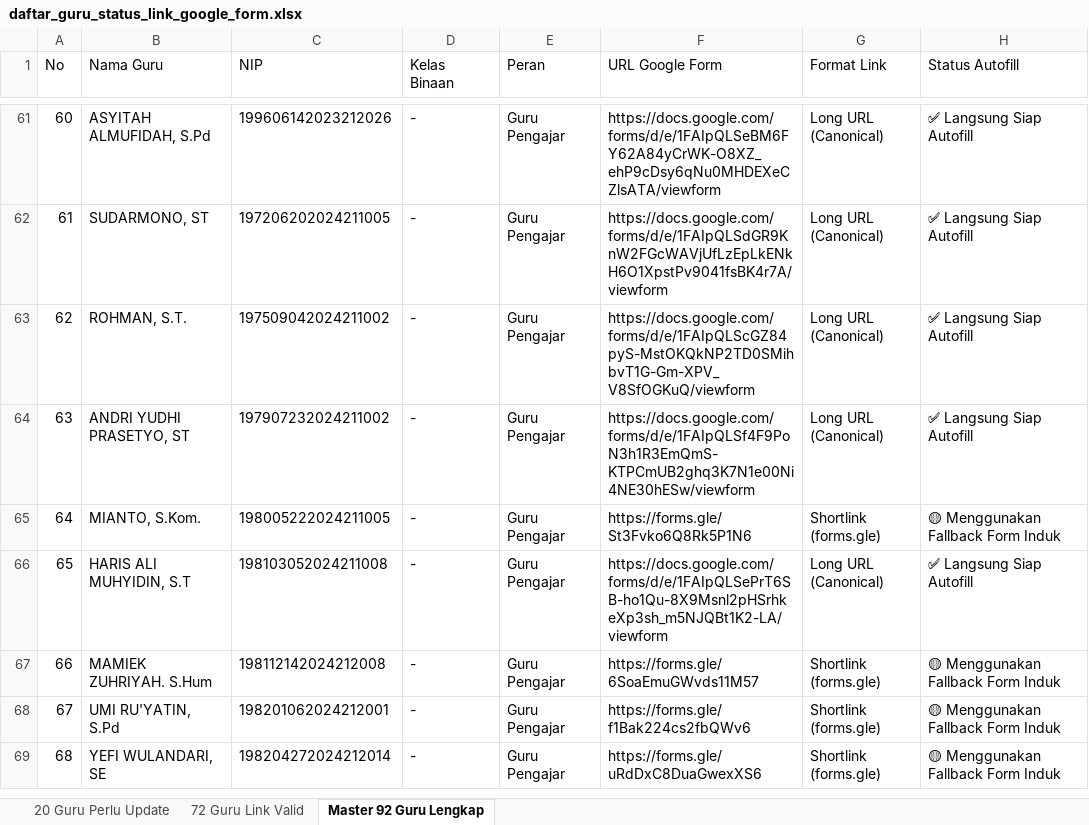
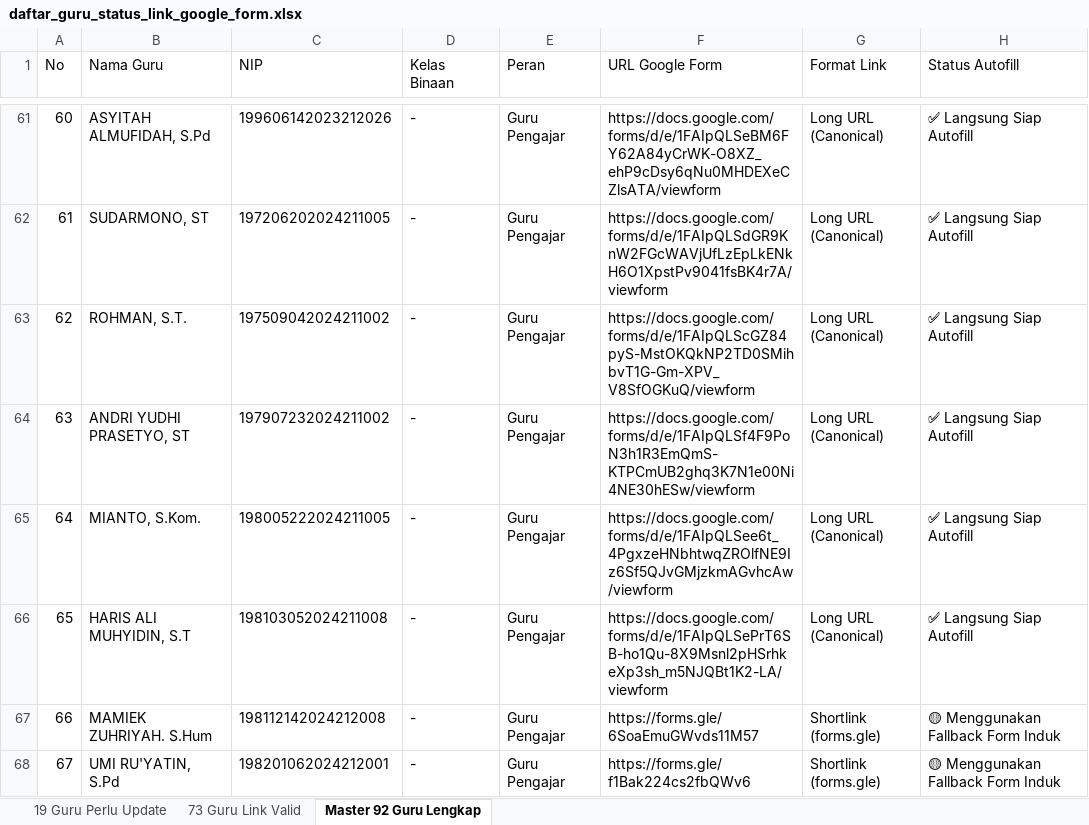
Before and after one commit to iskakfatoni/portalautoform, an Excel workbook: daftar_guru_status_link_google_form.xlsx, sheet Master 92 Guru Lengkap, drawn as a sheet; only a part is shown, gaps mark what is left out; the shorter side is filled out with more unchanged rows; values as stored, in another font and other column widths than the file's, no borders; the diff names each change by its address in the sheet, - before the commit and + after, or states it on an @@ line.

Commit message:
Update MIANTO, S.Kom. Google Form URL and update Excel export

```diff
--- a/daftar_guru_status_link_google_form.xlsx (sheet Master 92 Guru Lengkap)
+++ b/daftar_guru_status_link_google_form.xlsx (sheet Master 92 Guru Lengkap)
-sheet tab: 20 Guru Perlu Update
+sheet tab: 19 Guru Perlu Update
-sheet tab: 72 Guru Link Valid
+sheet tab: 73 Guru Link Valid
-F65 (URL Google Form): https://forms.gle/St3Fvko6Q8Rk5P1N6
+F65 (URL Google Form): https://docs.google.com/forms/d/e/1FAIpQLSee6t_4PgxzeHNbhtwqZROlfNE9Iz6Sf5QJvGMjzkmAGvhcAw/viewform
-G65 (Format Link): Shortlink (forms.gle)
+G65 (Format Link): Long URL (Canonical)
-H65 (Status Autofill): 🟡 Menggunakan Fallback Form Induk
+H65 (Status Autofill): ✅ Langsung Siap Autofill
```
Also changed, not shown: sheet 19 Guru Perlu Update, sheet 73 Guru Link Valid, 1 other file.
